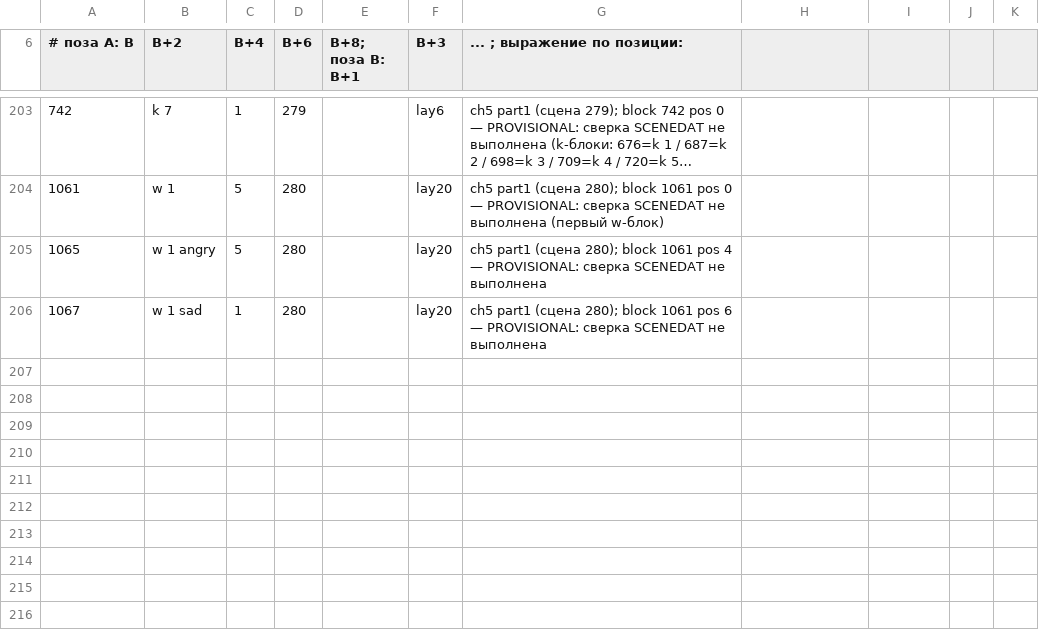
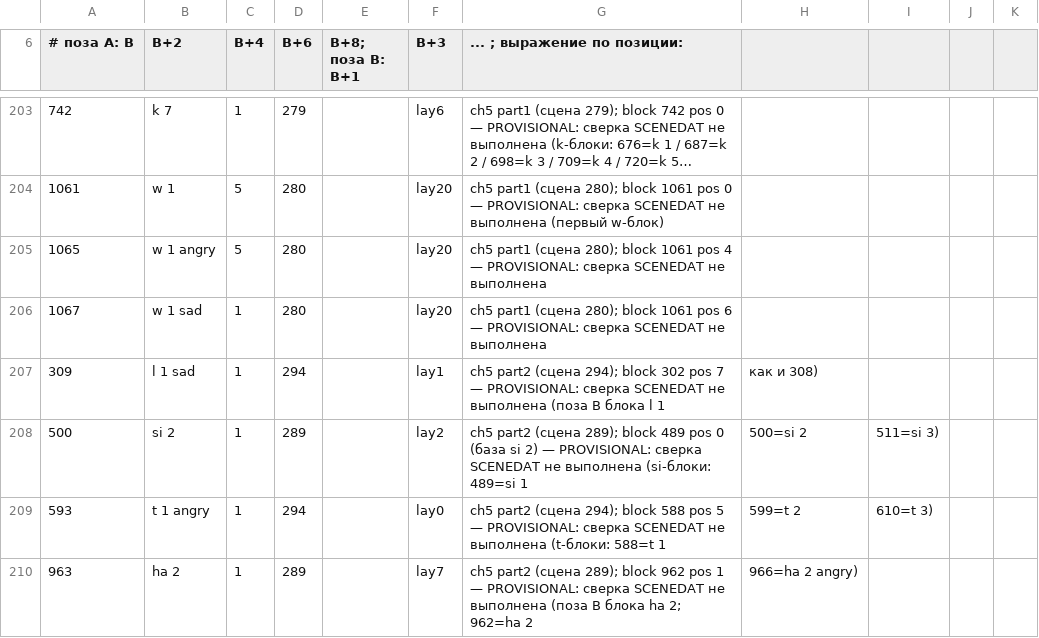
Before and after one commit to timeasoff/Zero-no-Tsukaima-1-RenPy, a CSV file: references/sprite_id_map.csv, drawn as a sheet; only a part is shown, gaps mark what is left out; long unchanged cells end in …; the diff names each change by its address in the sheet, - before the commit and + after, or states it on an @@ line.

```diff
--- a/references/sprite_id_map.csv
+++ b/references/sprite_id_map.csv
+row 207: 309 | l 1 sad | 1 | 294 |  | lay1 | ch5 part2 (сцена 294); block 302 pos 7 — PROVISIONAL: сверка SCENEDAT не выполнена (поза B блока l 1 | как и 308)
+row 208: 500 | si 2 | 1 | 289 |  | lay2 | ch5 part2 (сцена 289); block 489 pos 0 (база si 2) — PROVISIONAL: сверка SCENEDAT не выполнена (si-блоки: 489=si 1 | 500=si 2 | 511=si 3)
+row 209: 593 | t 1 angry | 1 | 294 |  | lay0 | ch5 part2 (сцена 294); block 588 pos 5 — PROVISIONAL: сверка SCENEDAT не выполнена (t-блоки: 588=t 1 | 599=t 2 | 610=t 3)
+row 210: 963 | ha 2 | 1 | 289 |  | lay7 | ch5 part2 (сцена 289); block 962 pos 1 — PROVISIONAL: сверка SCENEDAT не выполнена (поза B блока ha 2; 962=ha 2 | 966=ha 2 angry)
```
Also changed, not shown: references/voice_id_map.csv, 23 other files.
